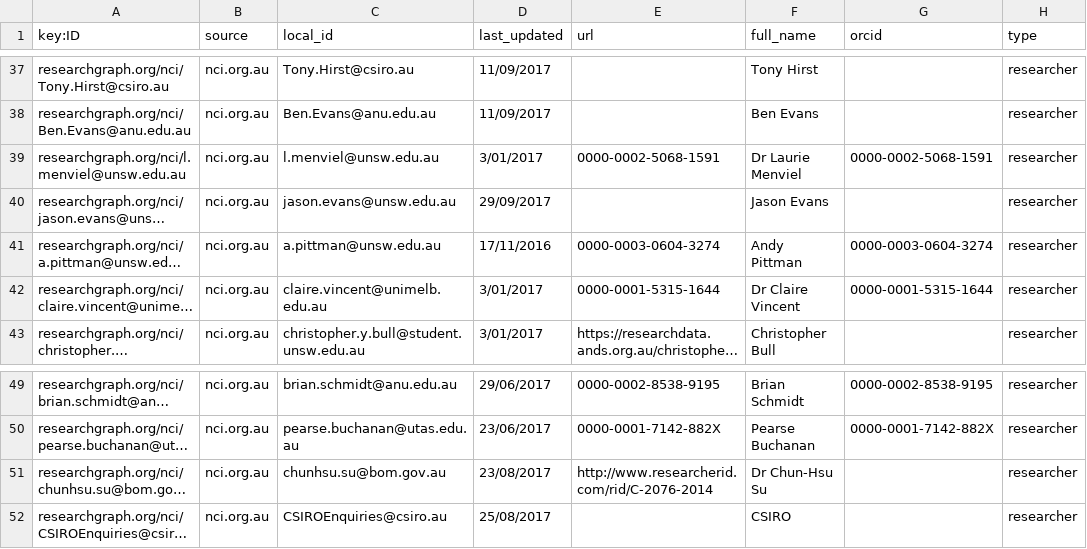
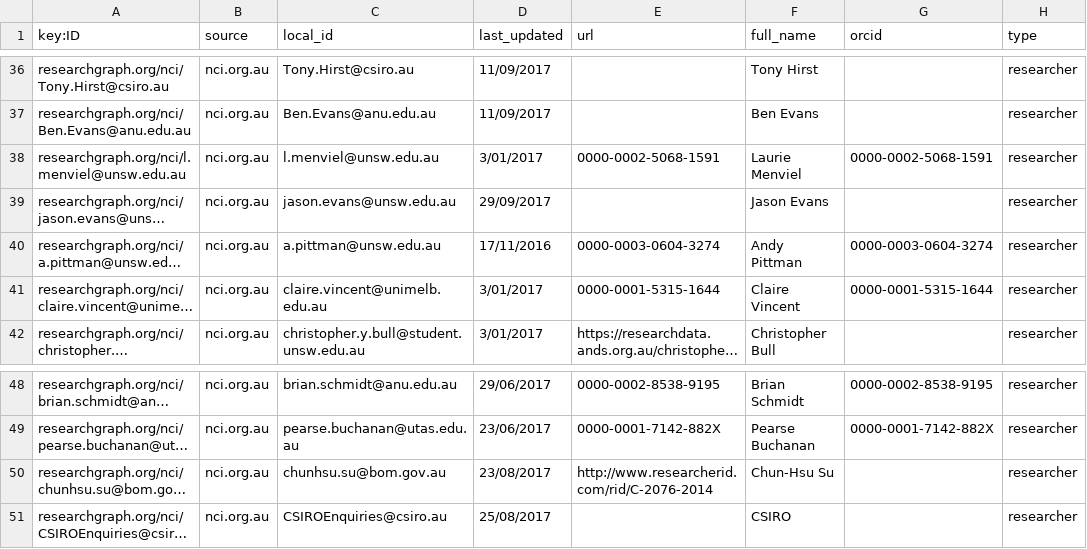
Before and after one commit to researchgraph/NCI, a CSV file: csv/researchers.csv, drawn as a sheet; only a part is shown, gaps mark what is left out; long unchanged cells end in …; addresses are those after the commit; the diff covers the shown part only; the diff names each change by its address in the sheet, - before the commit and + after, or states it on an @@ line.

```diff
--- a/csv/researchers.csv
+++ b/csv/researchers.csv
-F38 (full_name): Dr Laurie Menviel
+F38 (full_name): Laurie Menviel
-F41 (full_name): Dr Claire Vincent
+F41 (full_name): Claire Vincent
-F50 (full_name): Dr Chun-Hsu Su
+F50 (full_name): Chun-Hsu Su
```
Also changed, not shown: 17 added rows, 1 removed row and 1 edited cell elsewhere in this file, csv/relations.csv.
